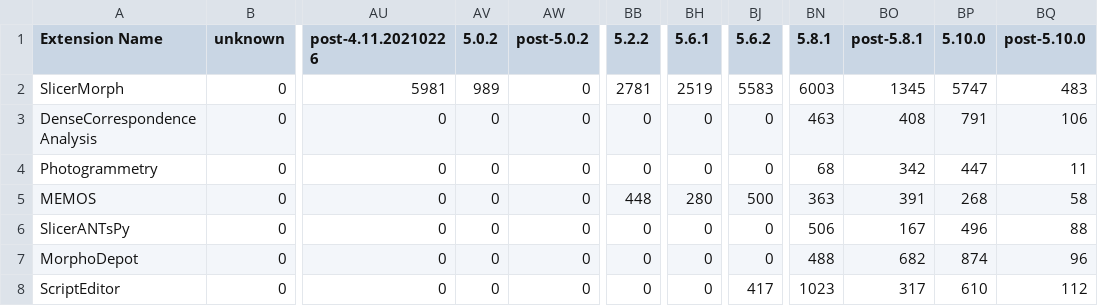
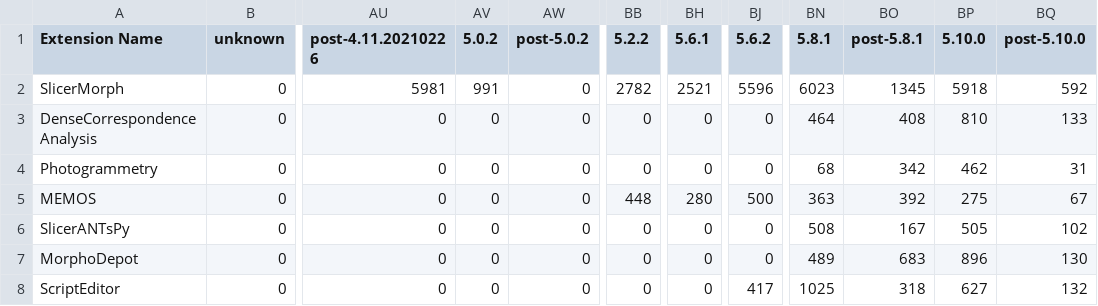
Before and after one commit to muratmaga/repoStats, a CSV file: extension_stats.csv, drawn as a sheet; only a part is shown, gaps mark what is left out; the diff names each change by its address in the sheet, - before the commit and + after, or states it on an @@ line.

```diff
--- a/extension_stats.csv
+++ b/extension_stats.csv
-AV2 (5.0.2): 989
+AV2 (5.0.2): 991
-BB2 (5.2.2): 2781
+BB2 (5.2.2): 2782
-BH2 (5.6.1): 2519
+BH2 (5.6.1): 2521
-BJ2 (5.6.2): 5583
+BJ2 (5.6.2): 5596
-BN2 (5.8.1): 6003
+BN2 (5.8.1): 6023
-BP2 (5.10.0): 5747
+BP2 (5.10.0): 5918
-BQ2 (post-5.10.0): 483
+BQ2 (post-5.10.0): 592
-BN3 (5.8.1): 463
+BN3 (5.8.1): 464
-BP3 (5.10.0): 791
+BP3 (5.10.0): 810
-BQ3 (post-5.10.0): 106
+BQ3 (post-5.10.0): 133
-BP4 (5.10.0): 447
+BP4 (5.10.0): 462
-BQ4 (post-5.10.0): 11
+BQ4 (post-5.10.0): 31
-BO5 (post-5.8.1): 391
+BO5 (post-5.8.1): 392
-BP5 (5.10.0): 268
+BP5 (5.10.0): 275
-BQ5 (post-5.10.0): 58
+BQ5 (post-5.10.0): 67
-BN6 (5.8.1): 506
+BN6 (5.8.1): 508
-BP6 (5.10.0): 496
+BP6 (5.10.0): 505
-BQ6 (post-5.10.0): 88
+BQ6 (post-5.10.0): 102
-BN7 (5.8.1): 488
+BN7 (5.8.1): 489
-BO7 (post-5.8.1): 682
+BO7 (post-5.8.1): 683
-BP7 (5.10.0): 874
+BP7 (5.10.0): 896
-BQ7 (post-5.10.0): 96
+BQ7 (post-5.10.0): 130
-BN8 (5.8.1): 1023
+BN8 (5.8.1): 1025
-BO8 (post-5.8.1): 317
+BO8 (post-5.8.1): 318
-BP8 (5.10.0): 610
+BP8 (5.10.0): 627
-BQ8 (post-5.10.0): 112
+BQ8 (post-5.10.0): 132
```
Also changed, not shown: 12 other files.
